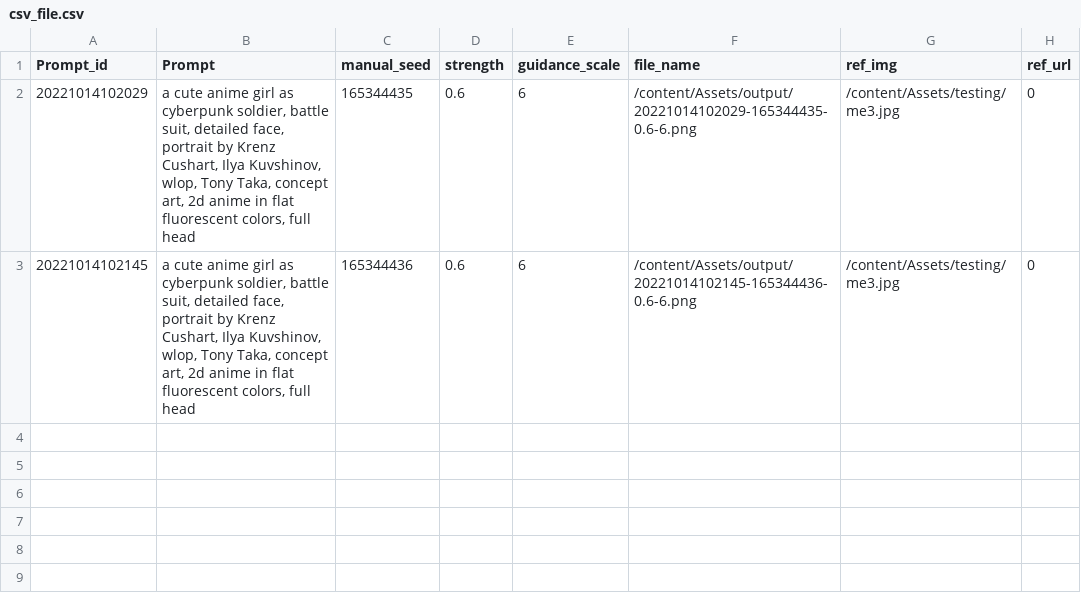
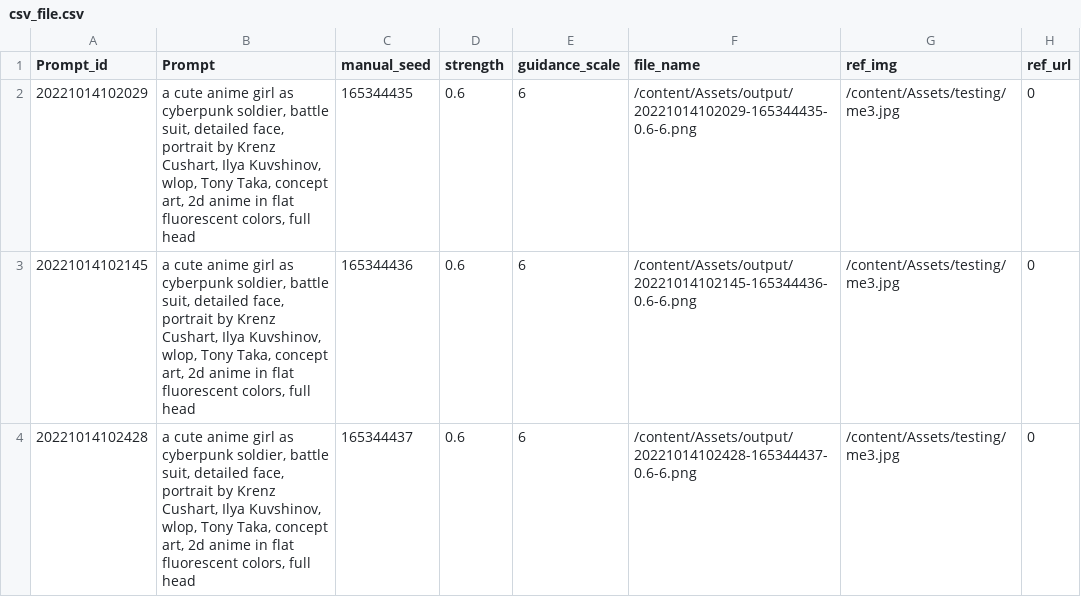
Before and after one commit to luceiola/Assets, a CSV file: output/csv_file.csv, drawn as a sheet.

```diff
--- a/output/csv_file.csv
+++ b/output/csv_file.csv
@@ -3 +3,2 @@ Prompt_id,Prompt,manual_seed,strength,guidance_scale,file_name,ref_img,ref_url
 20221014102145,"a cute anime girl as cyberpunk soldier, battle suit, detailed face, portrait by Krenz Cushart, Ilya Kuvshinov, wlop, Tony Taka, concept art, 2d anime in flat fluorescent colors, full head",165344436,0.6,6,/content/Assets/output/20221014102145-165344436-0.6-6.png,/content/Assets/testing/me3.jpg,0
+20221014102428,"a cute anime girl as cyberpunk soldier, battle suit, detailed face, portrait by Krenz Cushart, Ilya Kuvshinov, wlop, Tony Taka, concept art, 2d anime in flat fluorescent colors, full head",165344437,0.6,6,/content/Assets/output/20221014102428-165344437-0.6-6.png,/content/Assets/testing/me3.jpg,0
```
Also changed, not shown: 1 other file.
